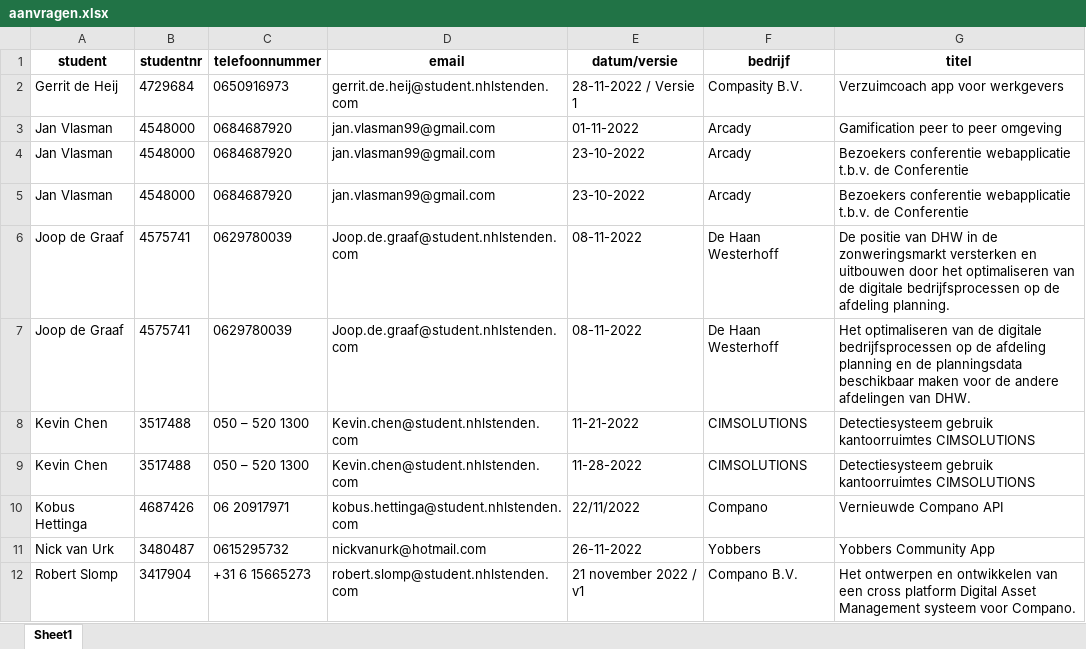
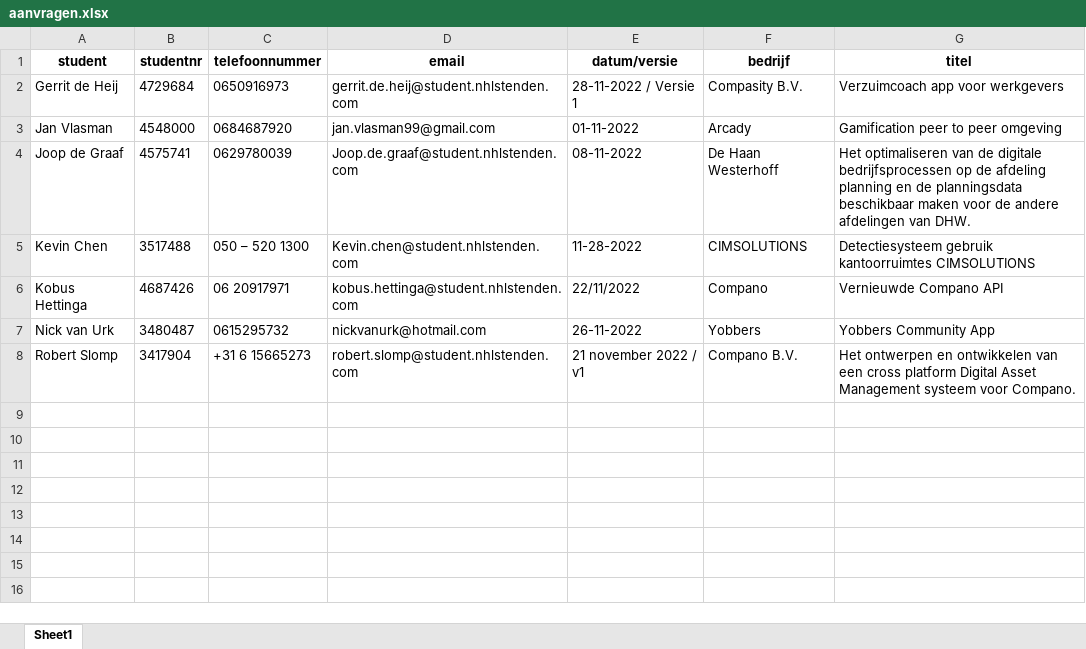
Before and after one commit to DavidNHLSchweizer/doct, an Excel workbook: aanvragen.xlsx, sheet Sheet1, drawn as a sheet; values as stored, in another font and other column widths than the file's, no borders; the diff names each change by its address in the sheet, - before the commit and + after, or states it on an @@ line.

```diff
--- a/aanvragen.xlsx (sheet Sheet1)
+++ b/aanvragen.xlsx (sheet Sheet1)
-row 4: Jan Vlasman | 4548000 | 0684687920 | jan.vlasman99@gmail.com | 23-10-2022 | Arcady | Bezoekers conferentie webapplicatie t.b.v. de Conferentie
-row 5: Jan Vlasman | 4548000 | 0684687920 | jan.vlasman99@gmail.com | 23-10-2022 | Arcady | Bezoekers conferentie webapplicatie t.b.v. de Conferentie
-row 6: Joop de Graaf | 4575741 | 0629780039 | Joop.de.graaf@student.nhlstenden.com | 08-11-2022 | De Haan Westerhoff | De positie van DHW in de zonweringsmarkt versterken en uitbouwen door het optimaliseren van de digitale bedrijfsprocessen op de afdeling planning.
-row 8: Kevin Chen | 3517488 | 050 – 520 1300 | Kevin.chen@student.nhlstenden.com | 11-21-2022 | CIMSOLUTIONS | Detectiesysteem gebruik kantoorruimtes CIMSOLUTIONS
```
Also changed, not shown: 6 other files.
